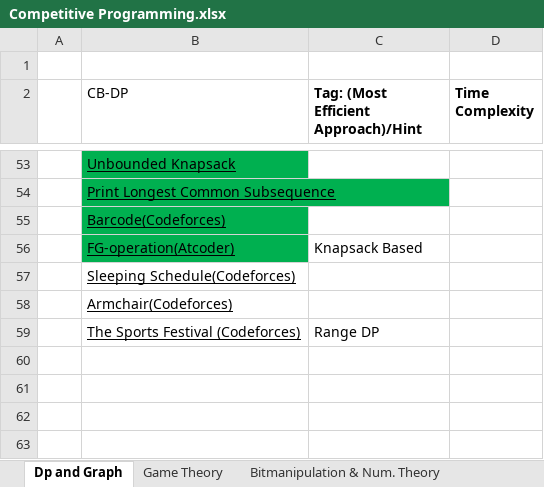
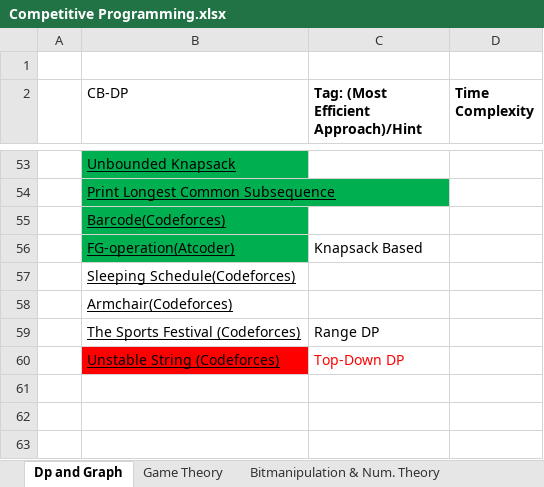
Before and after one commit to swraj28/Practice_Tracker, an Excel workbook: Competitive Programming.xlsx, sheet Dp and Graph, drawn as a sheet; only a part is shown, gaps mark what is left out; values as stored, in another font and other column widths than the file's, no borders; the diff names each change by its address in the sheet, - before the commit and + after, or states it on an @@ line.

Commit message:
04-12-2021

```diff
--- a/Competitive Programming.xlsx (sheet Dp and Graph)
+++ b/Competitive Programming.xlsx (sheet Dp and Graph)
-row 60: (empty)
+row 60:  | Unstable String (Codeforces) | Top-Down DP
-B60 fill: none
+B60 fill: #FF0000
```
